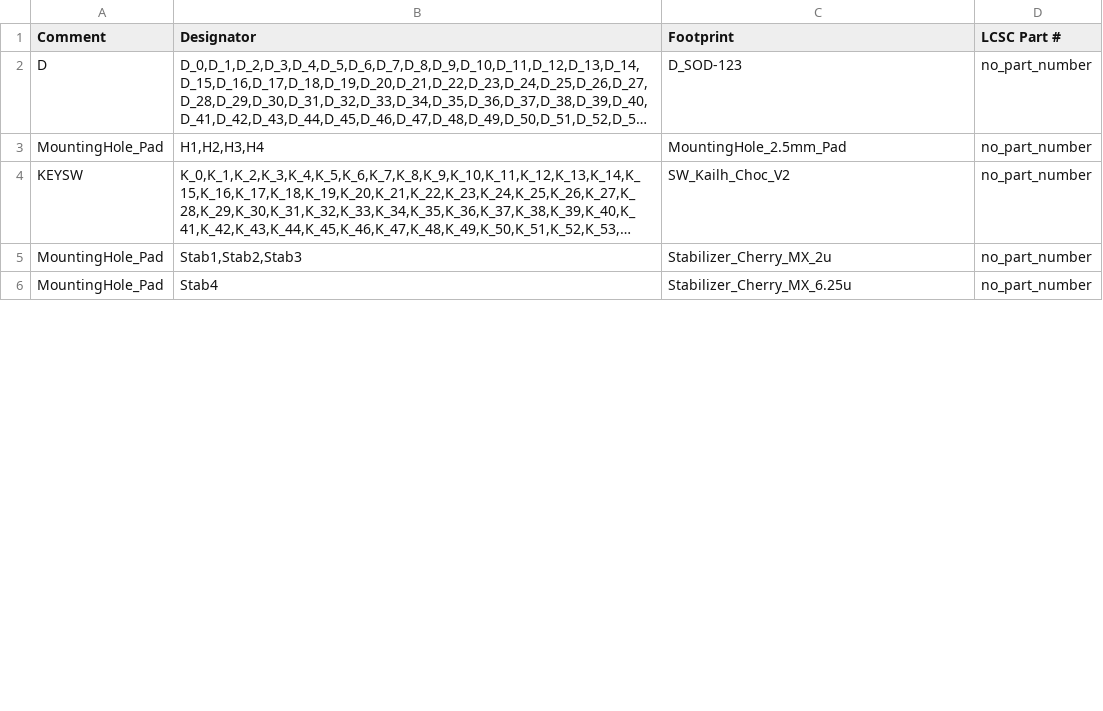
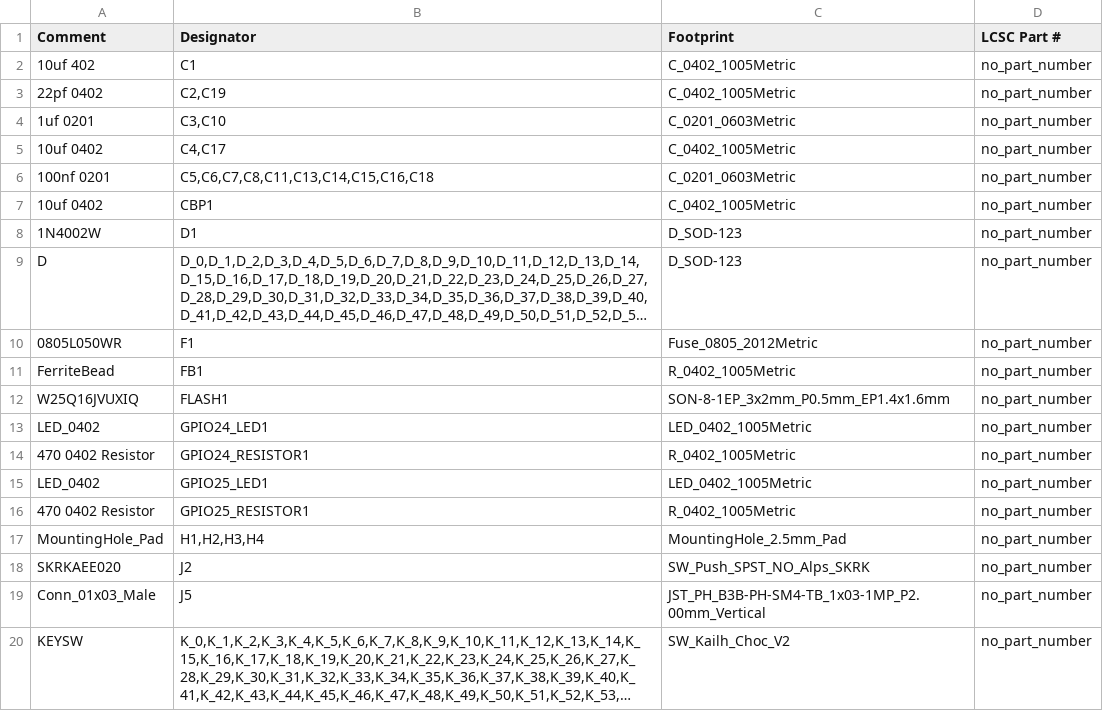
Before and after one commit to Envious-Data/Env-ChocV2TKL, a CSV file: _out/EnvChocTKL_bom_jlc.csv, drawn as a sheet; only a part is shown; the shorter side is filled out with more unchanged rows; long unchanged cells end in …; the diff covers the shown part only; the diff names each change by its address in the sheet, - before the commit and + after, or states it on an @@ line.

```diff
--- a/_out/EnvChocTKL_bom_jlc.csv
+++ b/_out/EnvChocTKL_bom_jlc.csv
+row 2: 10uf 402 | C1 | C_0402_1005Metric | no_part_number
+row 3: 22pf 0402 | C2,C19 | C_0402_1005Metric | no_part_number
+row 4: 1uf 0201 | C3,C10 | C_0201_0603Metric | no_part_number
+row 5: 10uf 0402 | C4,C17 | C_0402_1005Metric | no_part_number
+row 6: 100nf 0201 | C5,C6,C7,C8,C11,C13,C14,C15,C16,C18 | C_0201_0603Metric | no_part_number
+row 7: 10uf 0402 | CBP1 | C_0402_1005Metric | no_part_number
+row 8: 1N4002W | D1 | D_SOD-123 | no_part_number
+row 10: 0805L050WR | F1 | Fuse_0805_2012Metric | no_part_number
+row 11: FerriteBead | FB1 | R_0402_1005Metric | no_part_number
+row 12: W25Q16JVUXIQ | FLASH1 | SON-8-1EP_3x2mm_P0.5mm_EP1.4x1.6mm | no_part_number
+row 13: LED_0402 | GPIO24_LED1 | LED_0402_1005Metric | no_part_number
+row 14: 470 0402 Resistor | GPIO24_RESISTOR1 | R_0402_1005Metric | no_part_number
+row 15: LED_0402 | GPIO25_LED1 | LED_0402_1005Metric | no_part_number
+row 16: 470 0402 Resistor | GPIO25_RESISTOR1 | R_0402_1005Metric | no_part_number
+row 18: SKRKAEE020 | J2 | SW_Push_SPST_NO_Alps_SKRK | no_part_number
+row 19: Conn_01x03_Male | J5 | JST_PH_B3B-PH-SM4-TB_1x03-1MP_P2.00mm_Vertical | no_part_number
```
Also changed, not shown: 13 added rows and 2 edited cells elsewhere in this file, _out/EnvChocTKL_cpl_jlc.csv, 8 other files.
